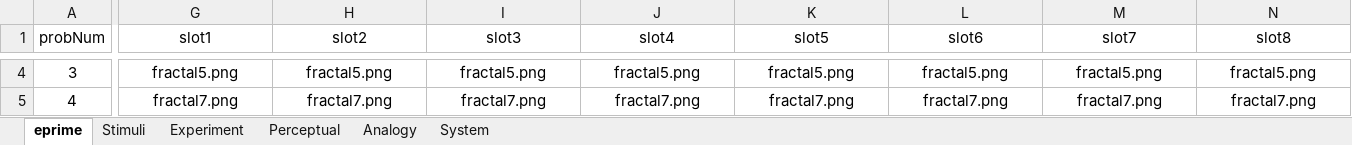
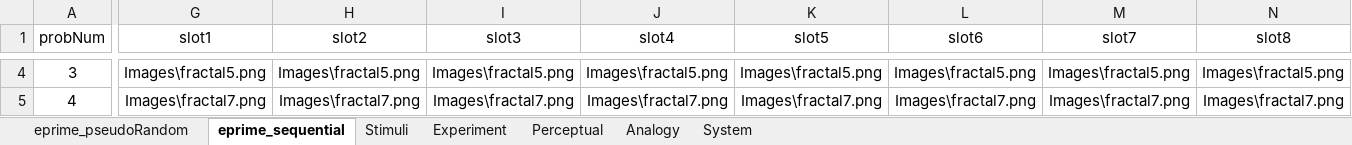
Before and after one commit to mkmiecik14/fractal-rmts, an Excel workbook: fractalExperiment.xlsx, sheet eprime_sequential, drawn as a sheet; only a part is shown, gaps mark what is left out; values as stored, in another font and other column widths than the file's, no borders; conditional formats not drawn; the diff covers the shown part only; the diff names each change by its address in the sheet, - before the commit and + after, or states it on an @@ line.

```diff
--- a/fractalExperiment.xlsx (sheet eprime_sequential)
+++ b/fractalExperiment.xlsx (sheet eprime_sequential)
-sheet tab: eprime
+sheet tab: eprime_sequential
+sheet tab: eprime_pseudoRandom
-G4 (slot1): fractal5.png
+G4 (slot1): Images\fractal5.png
-H4 (slot2): fractal5.png
+H4 (slot2): Images\fractal5.png
-I4 (slot3): fractal5.png
+I4 (slot3): Images\fractal5.png
-J4 (slot4): fractal5.png
+J4 (slot4): Images\fractal5.png
-K4 (slot5): fractal5.png
+K4 (slot5): Images\fractal5.png
-L4 (slot6): fractal5.png
+L4 (slot6): Images\fractal5.png
-M4 (slot7): fractal5.png
+M4 (slot7): Images\fractal5.png
-N4 (slot8): fractal5.png
+N4 (slot8): Images\fractal5.png
-G5 (slot1): fractal7.png
+G5 (slot1): Images\fractal7.png
-H5 (slot2): fractal7.png
+H5 (slot2): Images\fractal7.png
-I5 (slot3): fractal7.png
+I5 (slot3): Images\fractal7.png
-J5 (slot4): fractal7.png
+J5 (slot4): Images\fractal7.png
-K5 (slot5): fractal7.png
+K5 (slot5): Images\fractal7.png
-L5 (slot6): fractal7.png
+L5 (slot6): Images\fractal7.png
-M5 (slot7): fractal7.png
+M5 (slot7): Images\fractal7.png
-N5 (slot8): fractal7.png
+N5 (slot8): Images\fractal7.png
```
Also changed, not shown: 1232 edited cells elsewhere in this sheet, 1 other file.
